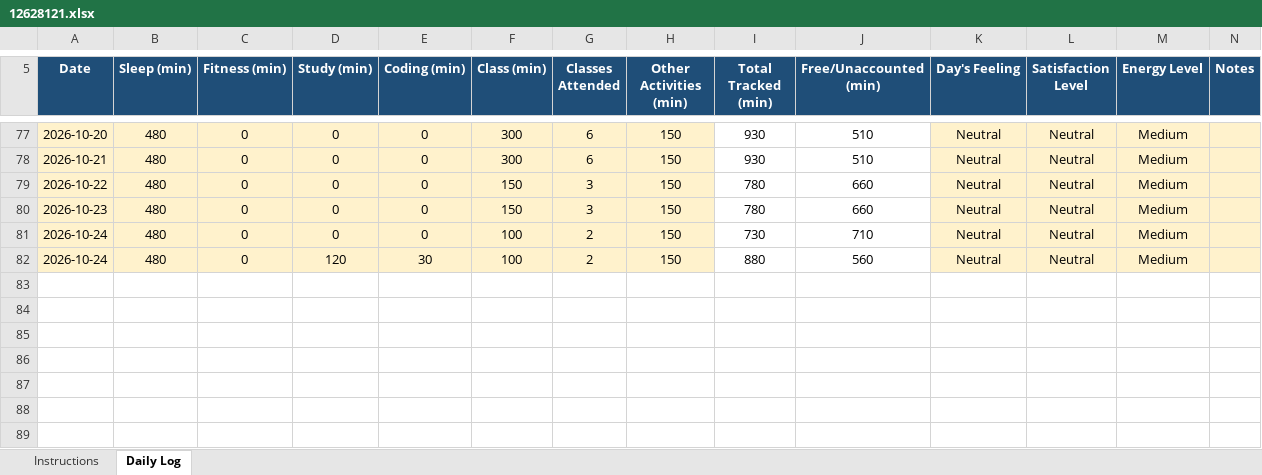
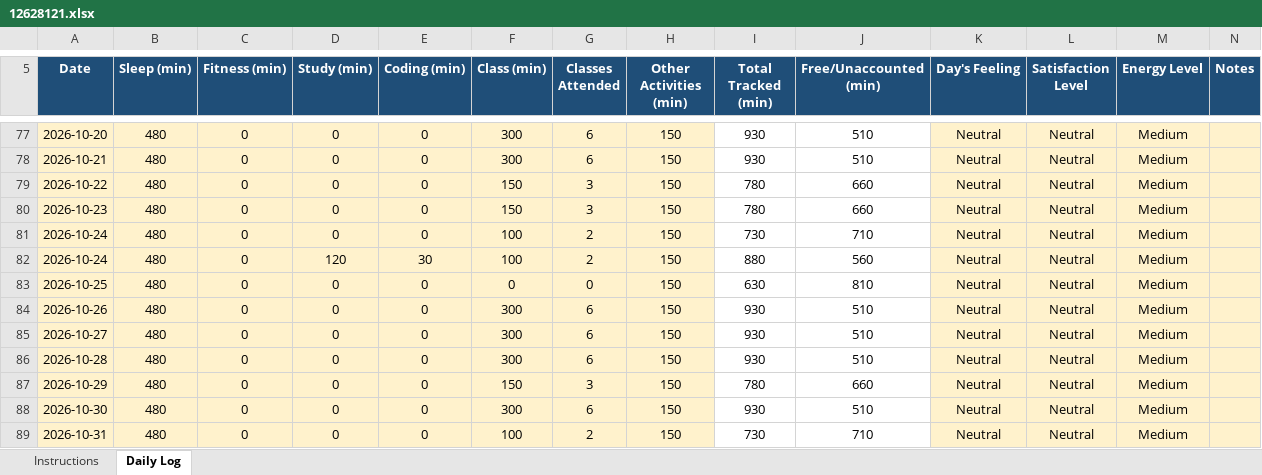
Before and after one commit to ayushshivam48/CAP776, an Excel workbook: 12628121.xlsx, sheet Daily Log, drawn as a sheet; only a part is shown, gaps mark what is left out; values as stored, in another font and other column widths than the file's, no borders; conditional formats not drawn; the diff names each change by its address in the sheet, - before the commit and + after, or states it on an @@ line.

Commit message:
yup new commit

```diff
--- a/12628121.xlsx (sheet Daily Log)
+++ b/12628121.xlsx (sheet Daily Log)
+row 83: 2026-10-25 | 480 | 0 | 0 | 0 | 0 | 0 | 150 | 630 | 810 | Neutral | Neutral | Medium
+row 84: 2026-10-26 | 480 | 0 | 0 | 0 | 300 | 6 | 150 | 930 | 510 | Neutral | Neutral | Medium
+row 85: 2026-10-27 | 480 | 0 | 0 | 0 | 300 | 6 | 150 | 930 | 510 | Neutral | Neutral | Medium
+row 86: 2026-10-28 | 480 | 0 | 0 | 0 | 300 | 6 | 150 | 930 | 510 | Neutral | Neutral | Medium
+row 87: 2026-10-29 | 480 | 0 | 0 | 0 | 150 | 3 | 150 | 780 | 660 | Neutral | Neutral | Medium
+row 88: 2026-10-30 | 480 | 0 | 0 | 0 | 300 | 6 | 150 | 930 | 510 | Neutral | Neutral | Medium
+row 89: 2026-10-31 | 480 | 0 | 0 | 0 | 100 | 2 | 150 | 730 | 710 | Neutral | Neutral | Medium
```
